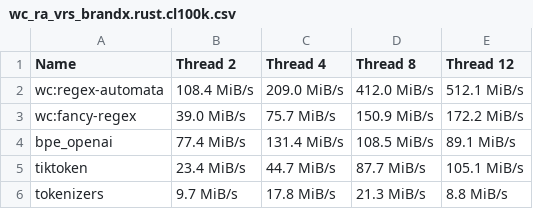
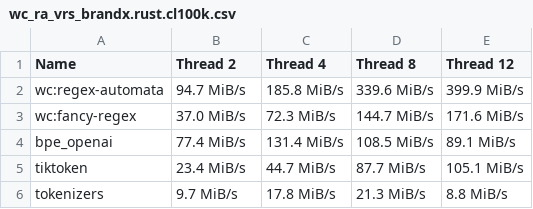
Before and after one commit to zspacelabs/wordchipper, a CSV file: benchmarks/m2x12/plots/rust_parallel/wc_ra_vrs_brandx.rust.cl100k.csv, drawn as a sheet.

```diff
--- a/benchmarks/m2x12/plots/rust_parallel/wc_ra_vrs_brandx.rust.cl100k.csv
+++ b/benchmarks/m2x12/plots/rust_parallel/wc_ra_vrs_brandx.rust.cl100k.csv
@@ -1,4 +1,4 @@
 Name, Thread 2, Thread 4, Thread 8, Thread 12
-wc:regex-automata, 108.4 MiB/s, 209.0 MiB/s, 412.0 MiB/s, 512.1 MiB/s
-wc:fancy-regex, 39.0 MiB/s, 75.7 MiB/s, 150.9 MiB/s, 172.2 MiB/s
+wc:regex-automata, 94.7 MiB/s, 185.8 MiB/s, 339.6 MiB/s, 399.9 MiB/s
+wc:fancy-regex, 37.0 MiB/s, 72.3 MiB/s, 144.7 MiB/s, 171.6 MiB/s
 bpe_openai, 77.4 MiB/s, 131.4 MiB/s, 108.5 MiB/s, 89.1 MiB/s
```
Also changed, not shown: benchmarks/m2x12/plots/rust_parallel/wc_logos_vrs_brandx.rust.cl100k.csv, benchmarks/m2x12/plots/rust_parallel/wc_logos_vrs_brandx.rust.o200k.csv, 35 other files.
